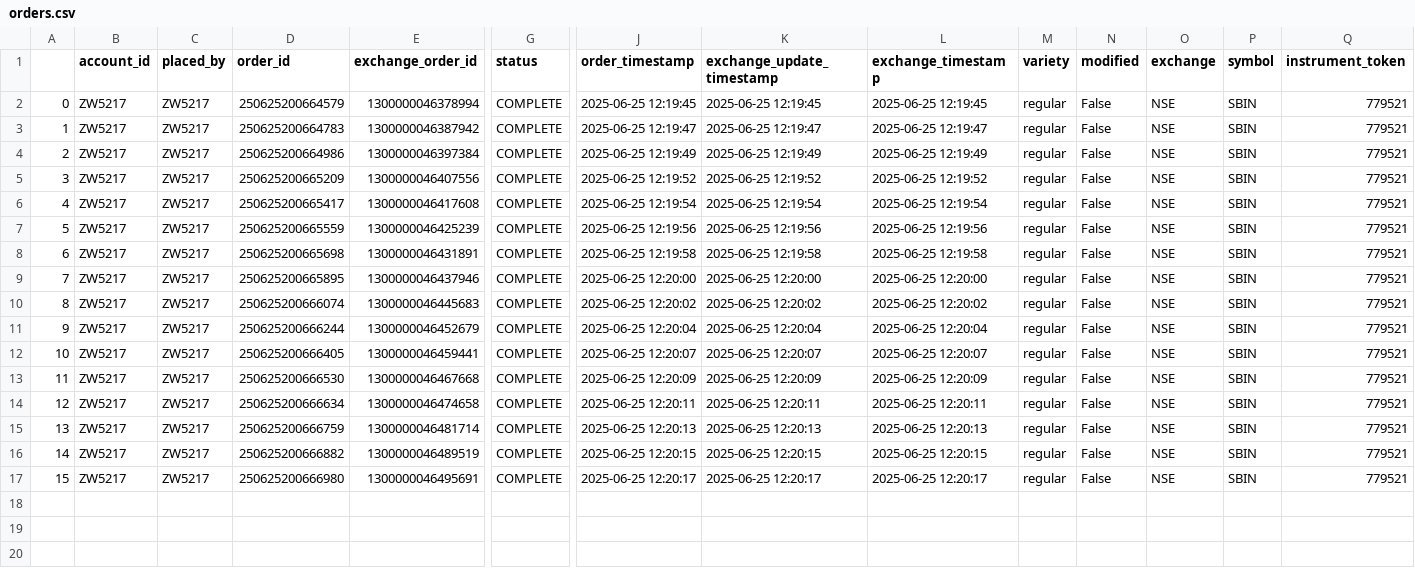
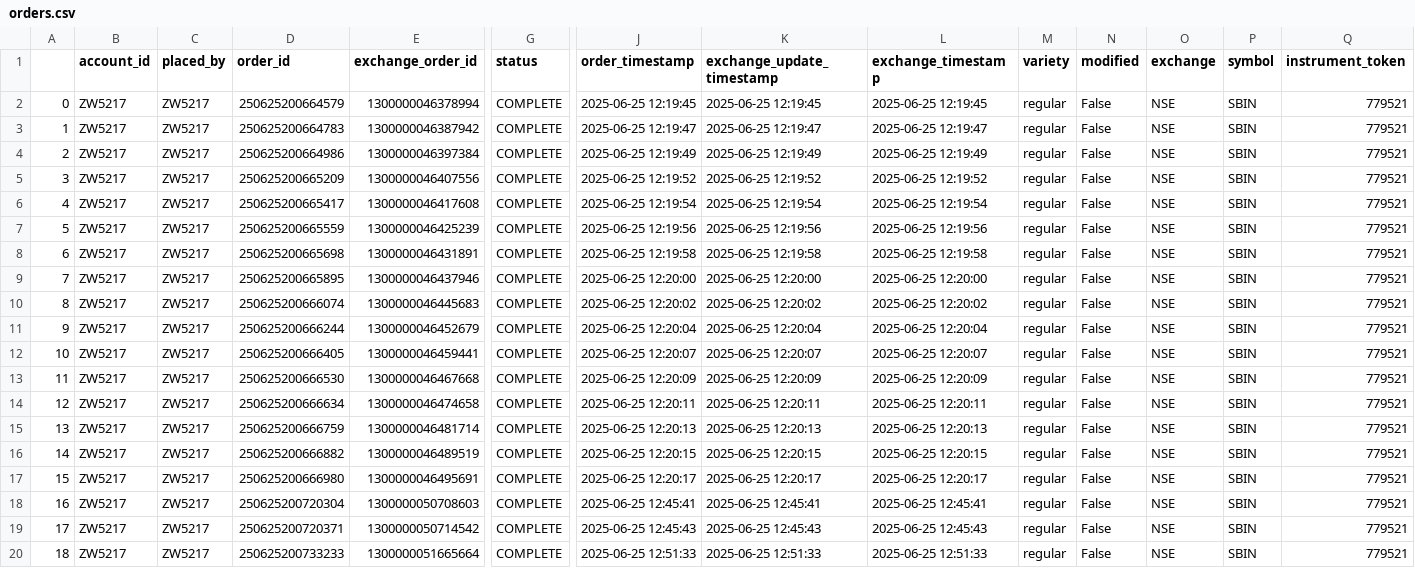
Before and after one commit to ecomsense/fantastico-holdings, a CSV file: factory/orders.csv, drawn as a sheet; only a part is shown, gaps mark what is left out; rows hold the shown columns only; the diff names each change by its address in the sheet, - before the commit and + after, or states it on an @@ line.

```diff
--- a/factory/orders.csv
+++ b/factory/orders.csv
+row 18: 16 | ZW5217 | ZW5217 | 250625200720304 | 1300000050708603 | COMPLETE | 2025-06-25 12:45:41 | 2025-06-25 12:45:41 | 2025-06-25 12:45:41 | regular | False | NSE | SBIN | 779521
+row 19: 17 | ZW5217 | ZW5217 | 250625200720371 | 1300000050714542 | COMPLETE | 2025-06-25 12:45:43 | 2025-06-25 12:45:43 | 2025-06-25 12:45:43 | regular | False | NSE | SBIN | 779521
+row 20: 18 | ZW5217 | ZW5217 | 250625200733233 | 1300000051665664 | COMPLETE | 2025-06-25 12:51:33 | 2025-06-25 12:51:33 | 2025-06-25 12:51:33 | regular | False | NSE | SBIN | 779521
```
Also changed, not shown: factory/delivered.csv, factory/positions.csv, 2 other files.
